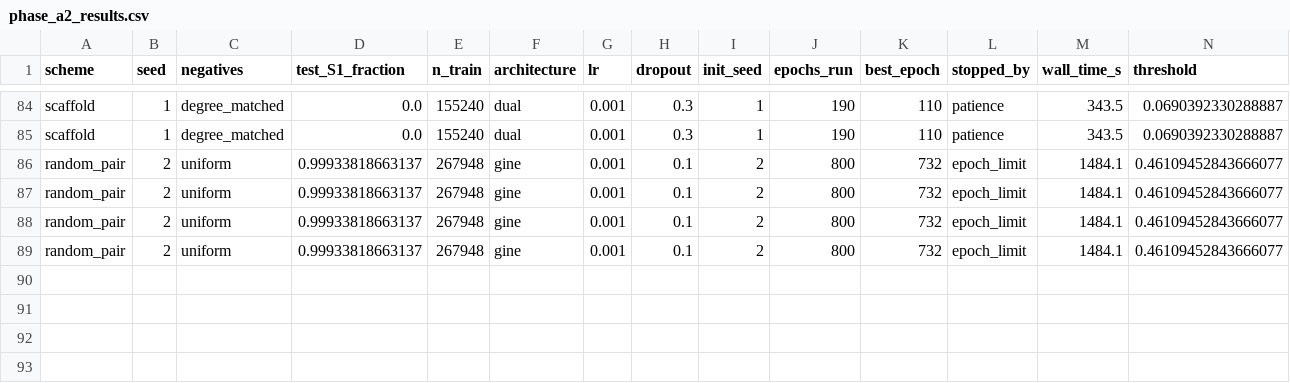
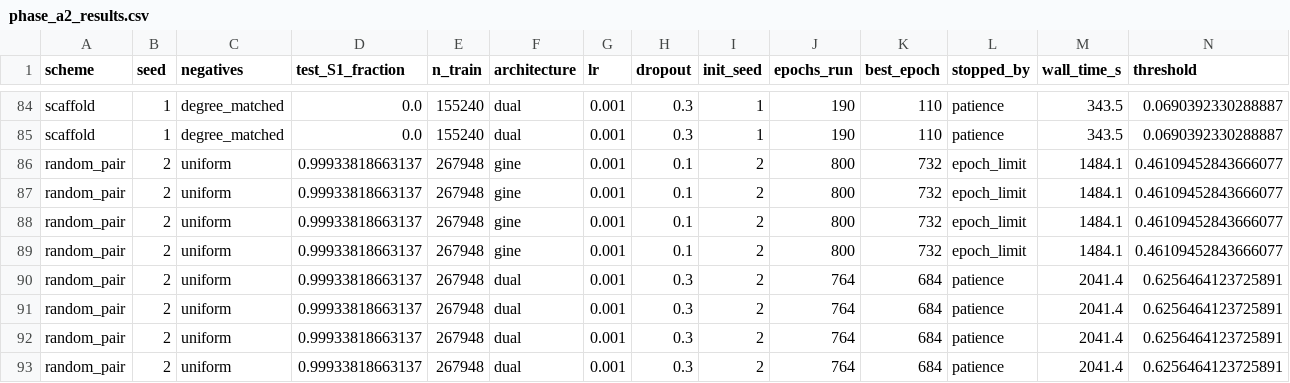
Before and after one commit to mametaeverzat014-cell/DDI-Net, a CSV file: reports/phase_a2_results.csv, drawn as a sheet; only a part is shown, gaps mark what is left out; rows hold the shown columns only; the diff names each change by its address in the sheet, - before the commit and + after, or states it on an @@ line.

```diff
--- a/reports/phase_a2_results.csv
+++ b/reports/phase_a2_results.csv
+row 90: random_pair | 2 | uniform | 0.99933818663137 | 267948 | dual | 0.001 | 0.3 | 2 | 764 | 684 | patience | 2041.4 | 0.6256464123725891
+row 91: random_pair | 2 | uniform | 0.99933818663137 | 267948 | dual | 0.001 | 0.3 | 2 | 764 | 684 | patience | 2041.4 | 0.6256464123725891
+row 92: random_pair | 2 | uniform | 0.99933818663137 | 267948 | dual | 0.001 | 0.3 | 2 | 764 | 684 | patience | 2041.4 | 0.6256464123725891
+row 93: random_pair | 2 | uniform | 0.99933818663137 | 267948 | dual | 0.001 | 0.3 | 2 | 764 | 684 | patience | 2041.4 | 0.6256464123725891
```
Also changed, not shown: 1 other file.
